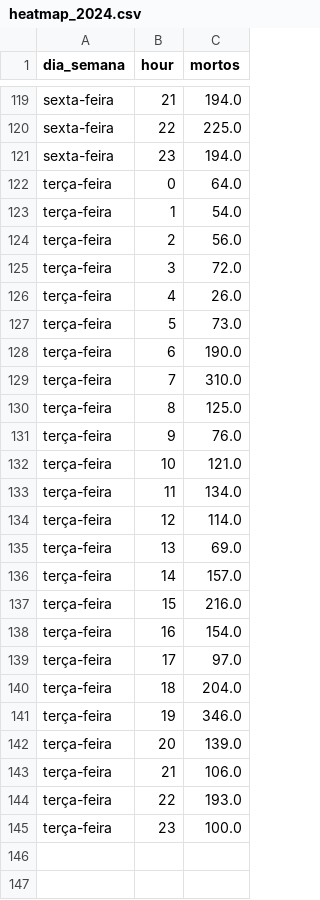
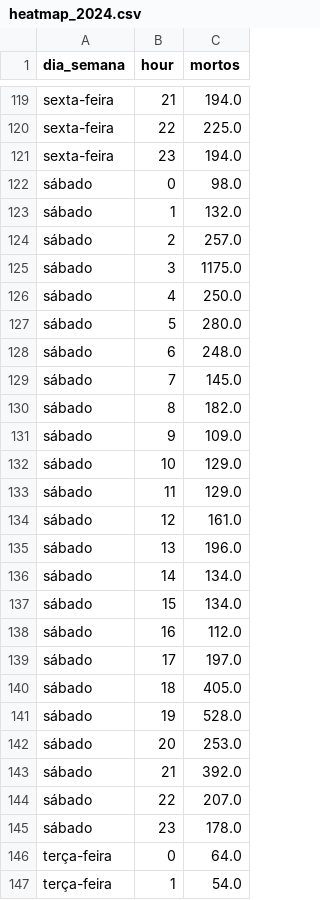
Before and after one commit to alvarofrancomartins/alvarofrancomartins.github.io, a CSV file: content/post/acidentes-transito/data/heatmap_2024.csv, drawn as a sheet; only a part is shown, gaps mark what is left out; the shorter side is filled out with more unchanged rows.

```diff
--- a/content/post/acidentes-transito/data/heatmap_2024.csv
+++ b/content/post/acidentes-transito/data/heatmap_2024.csv
@@ -121,2 +121,26 @@ sexta-feira;22;225.0
 sexta-feira;23;194.0
+sábado;0;98.0
+sábado;1;132.0
+sábado;2;257.0
+sábado;3;1175.0
+sábado;4;250.0
+sábado;5;280.0
+sábado;6;248.0
+sábado;7;145.0
+sábado;8;182.0
+sábado;9;109.0
+sábado;10;129.0
+sábado;11;129.0
+sábado;12;161.0
+sábado;13;196.0
+sábado;14;134.0
+sábado;15;134.0
+sábado;16;112.0
+sábado;17;197.0
+sábado;18;405.0
+sábado;19;528.0
+sábado;20;253.0
+sábado;21;392.0
+sábado;22;207.0
+sábado;23;178.0
 terça-feira;0;64.0
```
Also changed, not shown: content/post/acidentes-transito/data/heatmap_2022.csv, content/post/acidentes-transito/data/heatmap_2023.csv, 36 other files.
